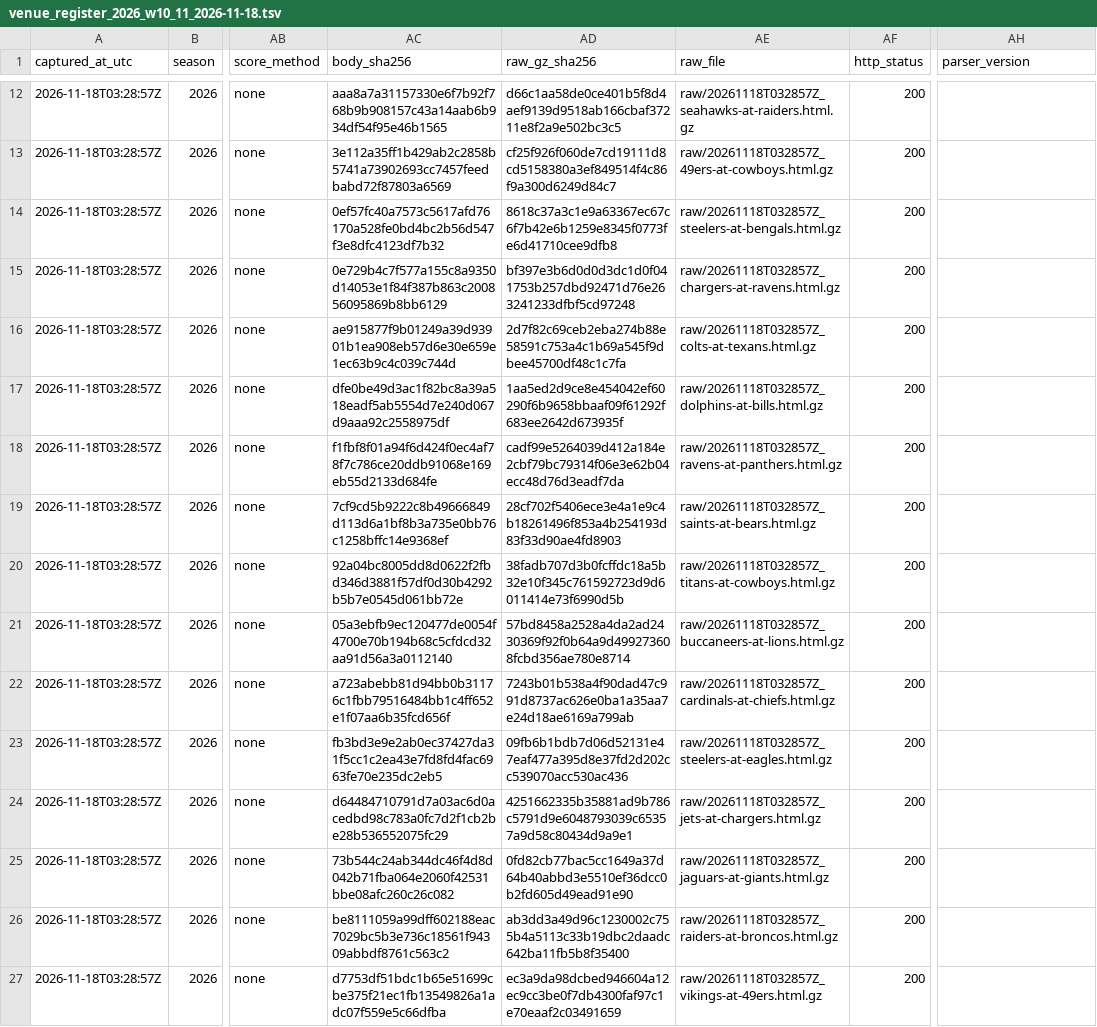
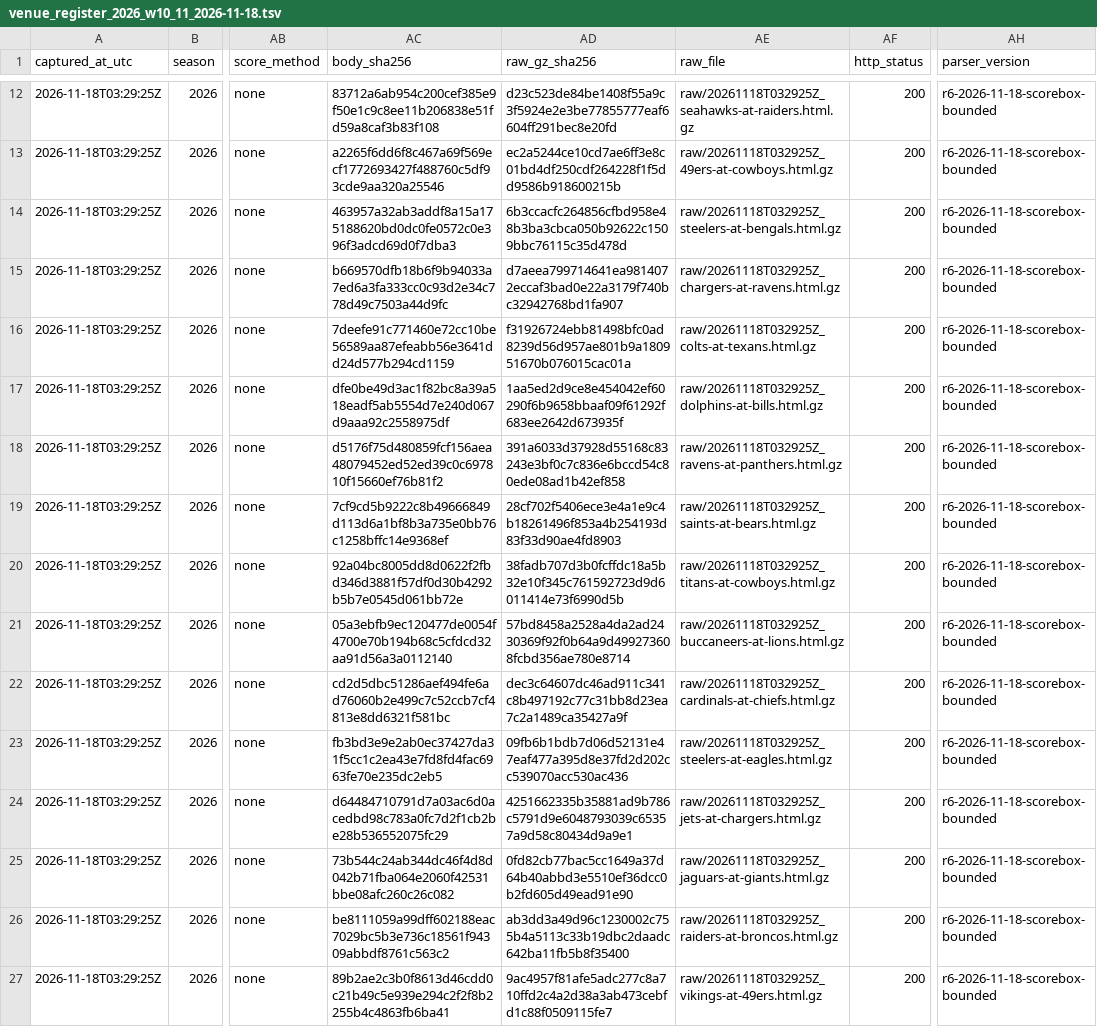
Before and after one commit to karagemop466-tech/X1, a TSV file: data/official/gamecentre/venue_register_2026_w10_11_2026-11-18.tsv, drawn as a sheet; only a part is shown, gaps mark what is left out; the diff covers the shown part only; the diff names each change by its address in the sheet, - before the commit and + after, or states it on an @@ line.

Commit message:
ci: official Game Center venue capture 2026-11-18T03:29:41Z

```diff
--- a/data/official/gamecentre/venue_register_2026_w10_11_2026-11-18.tsv
+++ b/data/official/gamecentre/venue_register_2026_w10_11_2026-11-18.tsv
-A12:A27 (captured_at_utc): 2026-11-18T03:28:57Z
+A12:A27 (captured_at_utc): 2026-11-18T03:29:25Z
-AC12 (body_sha256): aaa8a7a31157330e6f7b92f768b9b908157c43a14aab6b934df54f95e46b1565
+AC12 (body_sha256): 83712a6ab954c200cef385e9f50e1c9c8ee11b206838e51fd59a8caf3b83f108
-AD12 (raw_gz_sha256): d66c1aa58de0ce401b5f8d4aef9139d9518ab166cbaf37211e8f2a9e502bc3c5
+AD12 (raw_gz_sha256): d23c523de84be1408f55a9c3f5924e2e3be77855777eaf6604ff291bec8e20fd
-AE12 (raw_file): raw/20261118T032857Z_seahawks-at-raiders.html.gz
+AE12 (raw_file): raw/20261118T032925Z_seahawks-at-raiders.html.gz
-AH12:AH27 (parser_version): (empty)
+AH12:AH27 (parser_version): r6-2026-11-18-scorebox-bounded
-AC13 (body_sha256): 3e112a35ff1b429ab2c2858b5741a73902693cc7457feedbabd72f87803a6569
+AC13 (body_sha256): a2265f6dd6f8c467a69f569ecf1772693427f488760c5df93cde9aa320a25546
-AD13 (raw_gz_sha256): cf25f926f060de7cd19111d8cd5158380a3ef849514f4c86f9a300d6249d84c7
+AD13 (raw_gz_sha256): ec2a5244ce10cd7ae6ff3e8c01bd4df250cdf264228f1f5dd9586b918600215b
-AE13 (raw_file): raw/20261118T032857Z_49ers-at-cowboys.html.gz
+AE13 (raw_file): raw/20261118T032925Z_49ers-at-cowboys.html.gz
-AC14 (body_sha256): 0ef57fc40a7573c5617afd76170a528fe0bd4bc2b56d547f3e8dfc4123df7b32
+AC14 (body_sha256): 463957a32ab3addf8a15a175188620bd0dc0fe0572c0e396f3adcd69d0f7dba3
-AD14 (raw_gz_sha256): 8618c37a3c1e9a63367ec67c6f7b42e6b1259e8345f0773fe6d41710cee9dfb8
+AD14 (raw_gz_sha256): 6b3ccacfc264856cfbd958e48b3ba3cbca050b92622c1509bbc76115c35d478d
-AE14 (raw_file): raw/20261118T032857Z_steelers-at-bengals.html.gz
+AE14 (raw_file): raw/20261118T032925Z_steelers-at-bengals.html.gz
-AC15 (body_sha256): 0e729b4c7f577a155c8a9350d14053e1f84f387b863c200856095869b8bb6129
+AC15 (body_sha256): b669570dfb18b6f9b94033a7ed6a3fa333cc0c93d2e34c778d49c7503a44d9fc
-AD15 (raw_gz_sha256): bf397e3b6d0d0d3dc1d0f041753b257dbd92471d76e263241233dfbf5cd97248
+AD15 (raw_gz_sha256): d7aeea799714641ea9814072eccaf3bad0e22a3179f740bc32942768bd1fa907
-AE15 (raw_file): raw/20261118T032857Z_chargers-at-ravens.html.gz
+AE15 (raw_file): raw/20261118T032925Z_chargers-at-ravens.html.gz
-AC16 (body_sha256): ae915877f9b01249a39d93901b1ea908eb57d6e30e659e1ec63b9c4c039c744d
+AC16 (body_sha256): 7deefe91c771460e72cc10be56589aa87efeabb56e3641dd24d577b294cd1159
-AD16 (raw_gz_sha256): 2d7f82c69ceb2eba274b88e58591c753a4c1b69a545f9dbee45700df48c1c7fa
+AD16 (raw_gz_sha256): f31926724ebb81498bfc0ad8239d56d957ae801b9a180951670b076015cac01a
-AE16 (raw_file): raw/20261118T032857Z_colts-at-texans.html.gz
+AE16 (raw_file): raw/20261118T032925Z_colts-at-texans.html.gz
-AE17 (raw_file): raw/20261118T032857Z_dolphins-at-bills.html.gz
+AE17 (raw_file): raw/20261118T032925Z_dolphins-at-bills.html.gz
-AC18 (body_sha256): f1fbf8f01a94f6d424f0ec4af78f7c786ce20ddb91068e169eb55d2133d684fe
+AC18 (body_sha256): d5176f75d480859fcf156aea48079452ed52ed39c0c697810f15660ef76b81f2
-AD18 (raw_gz_sha256): cadf99e5264039d412a184e2cbf79bc79314f06e3e62b04ecc48d76d3eadf7da
+AD18 (raw_gz_sha256): 391a6033d37928d55168c83243e3bf0c7c836e6bccd54c80ede08ad1b42ef858
-AE18 (raw_file): raw/20261118T032857Z_ravens-at-panthers.html.gz
+AE18 (raw_file): raw/20261118T032925Z_ravens-at-panthers.html.gz
-AE19 (raw_file): raw/20261118T032857Z_saints-at-bears.html.gz
+AE19 (raw_file): raw/20261118T032925Z_saints-at-bears.html.gz
-AE20 (raw_file): raw/20261118T032857Z_titans-at-cowboys.html.gz
+AE20 (raw_file): raw/20261118T032925Z_titans-at-cowboys.html.gz
-AE21 (raw_file): raw/20261118T032857Z_buccaneers-at-lions.html.gz
+AE21 (raw_file): raw/20261118T032925Z_buccaneers-at-lions.html.gz
-AC22 (body_sha256): a723abebb81d94bb0b31176c1fbb79516484bb1c4ff652e1f07aa6b35fcd656f
+AC22 (body_sha256): cd2d5dbc51286aef494fe6ad76060b2e499c7c52ccb7cf4813e8dd6321f581bc
-AD22 (raw_gz_sha256): 7243b01b538a4f90dad47c991d8737ac626e0ba1a35aa7e24d18ae6169a799ab
+AD22 (raw_gz_sha256): dec3c64607dc46ad911c341c8b497192c77c31bb8d23ea7c2a1489ca35427a9f
-AE22 (raw_file): raw/20261118T032857Z_cardinals-at-chiefs.html.gz
+AE22 (raw_file): raw/20261118T032925Z_cardinals-at-chiefs.html.gz
-AE23 (raw_file): raw/20261118T032857Z_steelers-at-eagles.html.gz
+AE23 (raw_file): raw/20261118T032925Z_steelers-at-eagles.html.gz
-AE24 (raw_file): raw/20261118T032857Z_jets-at-chargers.html.gz
+AE24 (raw_file): raw/20261118T032925Z_jets-at-chargers.html.gz
-AE25 (raw_file): raw/20261118T032857Z_jaguars-at-giants.html.gz
+AE25 (raw_file): raw/20261118T032925Z_jaguars-at-giants.html.gz
-AE26 (raw_file): raw/20261118T032857Z_raiders-at-broncos.html.gz
+AE26 (raw_file): raw/20261118T032925Z_raiders-at-broncos.html.gz
-AC27 (body_sha256): d7753df51bdc1b65e51699cbe375f21ec1fb13549826a1adc07f559e5c66dfba
+AC27 (body_sha256): 89b2ae2c3b0f8613d46cdd0c21b49c5e939e294c2f2f8b2255b4c4863fb6ba41
-AD27 (raw_gz_sha256): ec3a9da98dcbed946604a12ec9cc3be0f7db4300faf97c1e70eaaf2c03491659
+AD27 (raw_gz_sha256): 9ac4957f81afe5adc277c8a710ffd2c4a2d38a3ab473cebfd1c88f0509115fe7
-AE27 (raw_file): raw/20261118T032857Z_vikings-at-49ers.html.gz
+AE27 (raw_file): raw/20261118T032925Z_vikings-at-49ers.html.gz
```
Also changed, not shown: 55 edited cells elsewhere in this file, data/official/gamecentre/venue_register_latest.tsv, 31 other files.
